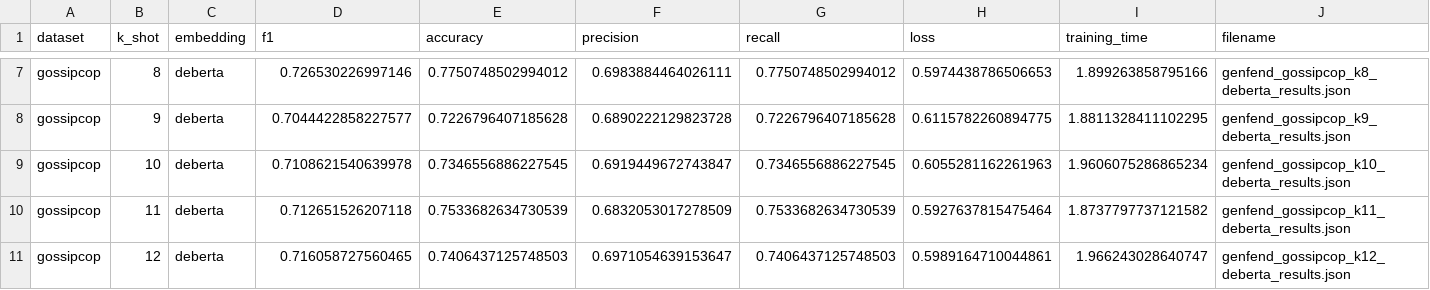
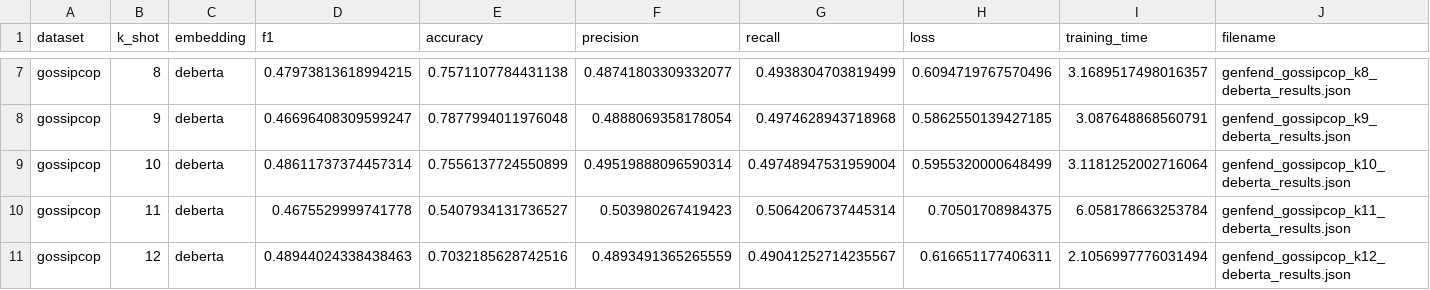
Before and after one commit to LittleFish-Coder/GemGNN, a CSV file: related_work/GenFEND/results_genfend/f1_scores_summary.csv, drawn as a sheet; only a part is shown, gaps mark what is left out; the diff covers the shown part only; the diff names each change by its address in the sheet, - before the commit and + after, or states it on an @@ line.

```diff
--- a/related_work/GenFEND/results_genfend/f1_scores_summary.csv
+++ b/related_work/GenFEND/results_genfend/f1_scores_summary.csv
-D7 (f1): 0.726530226997146
+D7 (f1): 0.47973813618994215
-E7 (accuracy): 0.7750748502994012
+E7 (accuracy): 0.7571107784431138
-F7 (precision): 0.6983884464026111
+F7 (precision): 0.48741803309332077
-G7 (recall): 0.7750748502994012
+G7 (recall): 0.4938304703819499
-H7 (loss): 0.5974438786506653
+H7 (loss): 0.6094719767570496
-I7 (training_time): 1.899263858795166
+I7 (training_time): 3.1689517498016357
-D8 (f1): 0.7044422858227577
+D8 (f1): 0.46696408309599247
-E8 (accuracy): 0.7226796407185628
+E8 (accuracy): 0.7877994011976048
-F8 (precision): 0.6890222129823728
+F8 (precision): 0.4888069358178054
-G8 (recall): 0.7226796407185628
+G8 (recall): 0.4974628943718968
-H8 (loss): 0.6115782260894775
+H8 (loss): 0.5862550139427185
-I8 (training_time): 1.8811328411102295
+I8 (training_time): 3.087648868560791
-D9 (f1): 0.7108621540639978
+D9 (f1): 0.48611737374457314
-E9 (accuracy): 0.7346556886227545
+E9 (accuracy): 0.7556137724550899
-F9 (precision): 0.6919449672743847
+F9 (precision): 0.49519888096590314
-G9 (recall): 0.7346556886227545
+G9 (recall): 0.49748947531959004
-H9 (loss): 0.6055281162261963
+H9 (loss): 0.5955320000648499
-I9 (training_time): 1.9606075286865234
+I9 (training_time): 3.1181252002716064
-D10 (f1): 0.712651526207118
+D10 (f1): 0.4675529999741778
-E10 (accuracy): 0.7533682634730539
+E10 (accuracy): 0.5407934131736527
-F10 (precision): 0.6832053017278509
+F10 (precision): 0.503980267419423
-G10 (recall): 0.7533682634730539
+G10 (recall): 0.5064206737445314
-H10 (loss): 0.5927637815475464
+H10 (loss): 0.70501708984375
-I10 (training_time): 1.8737797737121582
+I10 (training_time): 6.058178663253784
-D11 (f1): 0.716058727560465
+D11 (f1): 0.48944024338438463
-E11 (accuracy): 0.7406437125748503
+E11 (accuracy): 0.7032185628742516
-F11 (precision): 0.6971054639153647
+F11 (precision): 0.4893491365265559
-G11 (recall): 0.7406437125748503
+G11 (recall): 0.49041252714235567
-H11 (loss): 0.5989164710044861
+H11 (loss): 0.616651177406311
-I11 (training_time): 1.966243028640747
+I11 (training_time): 2.1056997776031494
```
Also changed, not shown: 137 edited cells elsewhere in this file, 4 other files.
